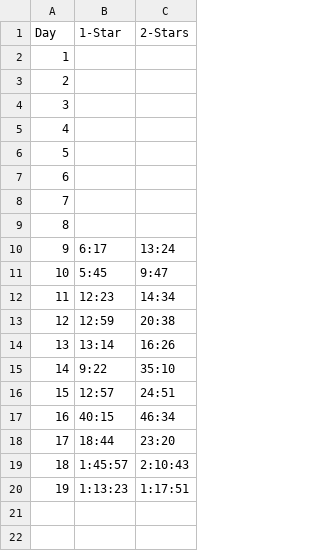
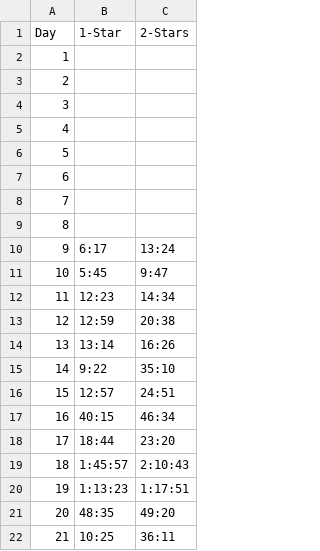
Before and after one commit to nothingbout/aoc2021, a CSV file: times.csv, drawn as a sheet.

```diff
--- a/times.csv
+++ b/times.csv
@@ -20 +20,3 @@ Day	1-Star	2-Stars
 19	1:13:23	1:17:51
+20	48:35	49:20
+21	10:25	36:11
```
Also changed, not shown: 8 other files.
